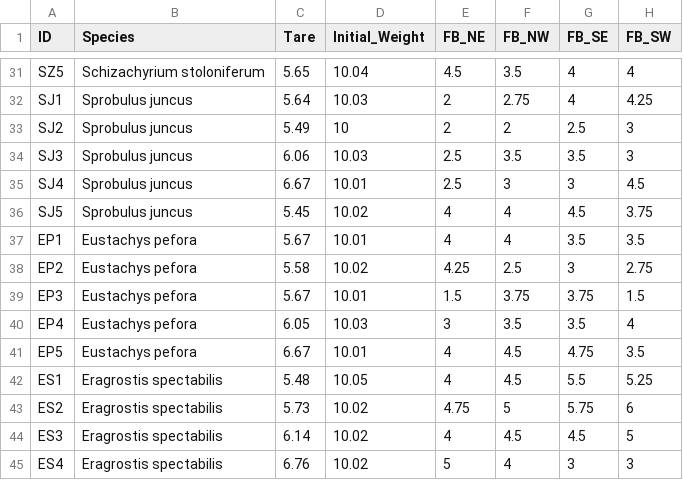
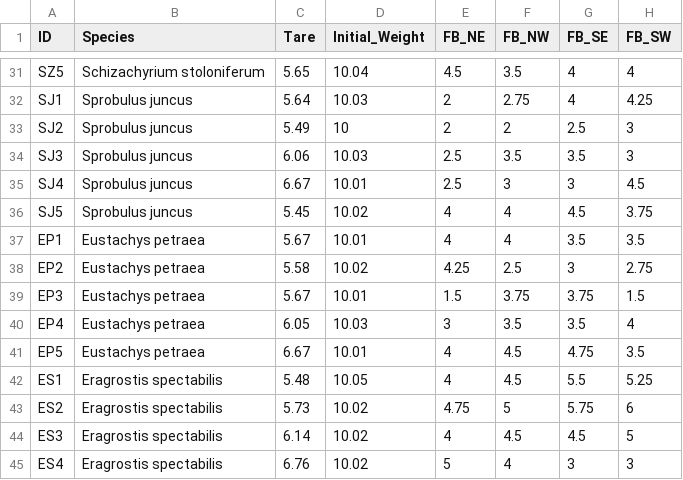
Before and after one commit to Gagemo/Grass-Flammability, a CSV file: Data/Flammability Project - Weight.csv, drawn as a sheet; only a part is shown, gaps mark what is left out; the diff names each change by its address in the sheet, - before the commit and + after, or states it on an @@ line.

```diff
--- a/Data/Flammability Project - Weight.csv
+++ b/Data/Flammability Project - Weight.csv
-B37:B41 (Species): Eustachys pefora
+B37:B41 (Species): Eustachys petraea
```
Also changed, not shown: 7 other files.
